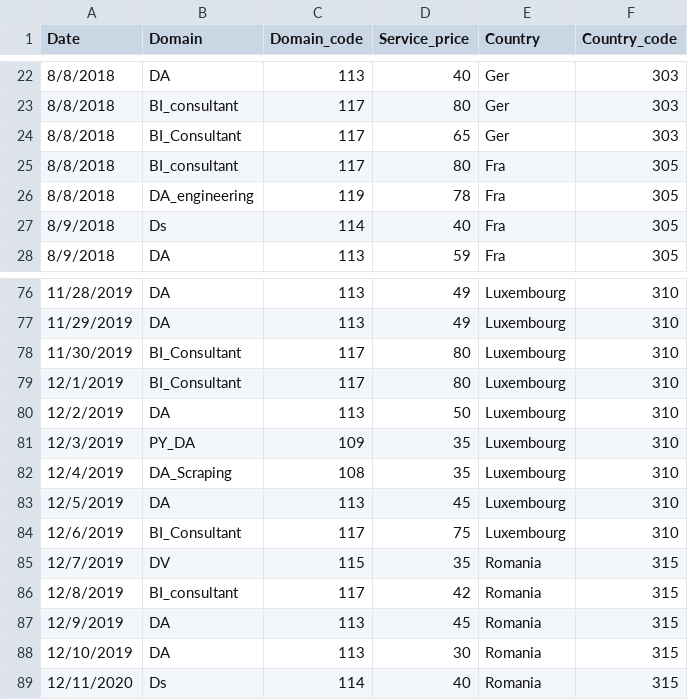
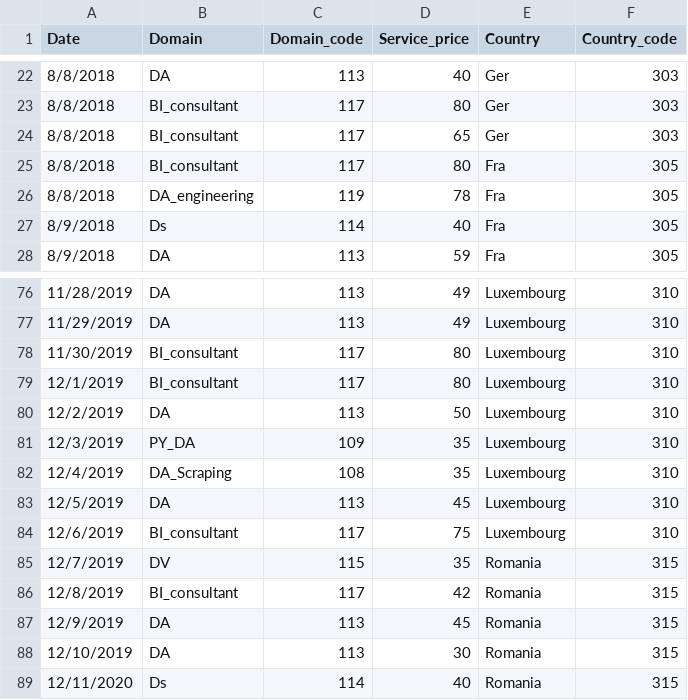
Before and after one commit to simofleanta/Data_coding_preparations, a CSV file: h.csv, drawn as a sheet; only a part is shown, gaps mark what is left out.

```diff
--- a/h.csv
+++ b/h.csv
@@ -23,3 +23,3 @@ Date,Domain,Domain_code,Service_price,Country ,Country_code
 8/8/2018,BI_consultant,117,80,Ger,303
-8/8/2018,BI_Consultant,117,65,Ger,303
+8/8/2018,BI_consultant,117,65,Ger,303
 8/8/2018,BI_consultant,117,80,Fra,305
@@ -77,4 +77,4 @@ Date,Domain,Domain_code,Service_price,Country ,Country_code
 11/29/2019,DA,113,49,Luxembourg,310
-11/30/2019,BI_Consultant,117,80,Luxembourg,310
-12/1/2019,BI_Consultant,117,80,Luxembourg,310
+11/30/2019,BI_consultant,117,80,Luxembourg,310
+12/1/2019,BI_consultant,117,80,Luxembourg,310
 12/2/2019,DA,113,50,Luxembourg,310
@@ -83,3 +83,3 @@ Date,Domain,Domain_code,Service_price,Country ,Country_code
 12/5/2019,DA,113,45,Luxembourg,310
-12/6/2019,BI_Consultant,117,75,Luxembourg,310
+12/6/2019,BI_consultant,117,75,Luxembourg,310
 12/7/2019,DV,115,35,Romania,315
```
